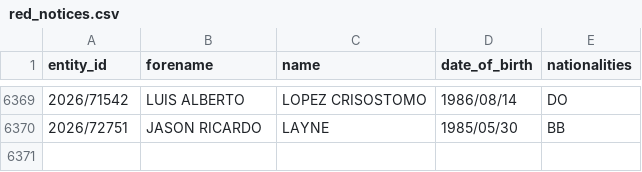
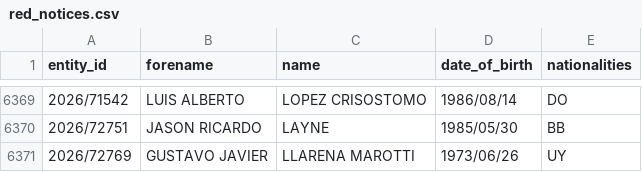
Before and after one commit to tmctmt/interpol-changes, a CSV file: red_notices.csv, drawn as a sheet; only a part is shown, gaps mark what is left out.

```diff
--- a/red_notices.csv
+++ b/red_notices.csv
@@ -6370 +6370,2 @@ entity_id,forename,name,date_of_birth,nationalities
 2026/72751,JASON RICARDO,LAYNE,1985/05/30,BB
+2026/72769,GUSTAVO JAVIER,LLARENA MAROTTI,1973/06/26,UY
```
